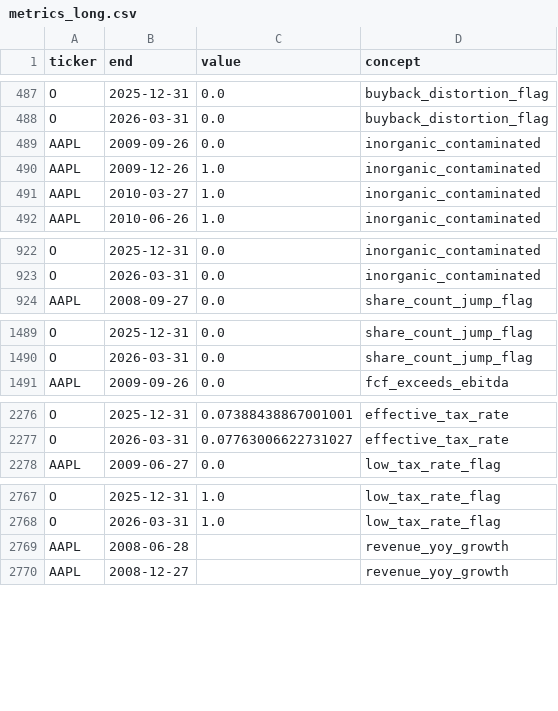
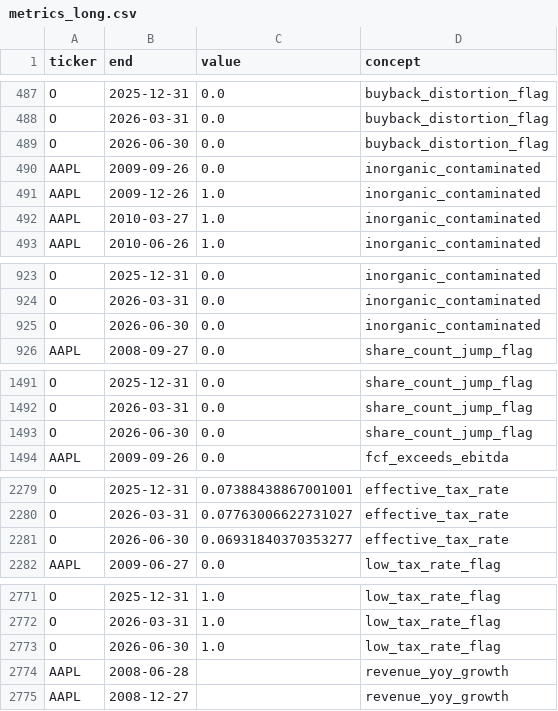
Before and after one commit to lorisjk/stock_valuator, a CSV file: data/metrics_long.csv, drawn as a sheet; only a part is shown, gaps mark what is left out; the diff covers the shown part only.

```diff
--- a/data/metrics_long.csv
+++ b/data/metrics_long.csv
@@ -488,2 +488,3 @@ O,2025-12-31,0.0,buyback_distortion_flag
 O,2026-03-31,0.0,buyback_distortion_flag
+O,2026-06-30,0.0,buyback_distortion_flag
 AAPL,2009-09-26,0.0,inorganic_contaminated
@@ -923,2 +924,3 @@ O,2025-12-31,0.0,inorganic_contaminated
 O,2026-03-31,0.0,inorganic_contaminated
+O,2026-06-30,0.0,inorganic_contaminated
 AAPL,2008-09-27,0.0,share_count_jump_flag
@@ -1490,2 +1492,3 @@ O,2025-12-31,0.0,share_count_jump_flag
 O,2026-03-31,0.0,share_count_jump_flag
+O,2026-06-30,0.0,share_count_jump_flag
 AAPL,2009-09-26,0.0,fcf_exceeds_ebitda
@@ -2277,2 +2280,3 @@ O,2025-12-31,0.07388438867001001,effective_tax_rate
 O,2026-03-31,0.07763006622731027,effective_tax_rate
+O,2026-06-30,0.06931840370353277,effective_tax_rate
 AAPL,2009-06-27,0.0,low_tax_rate_flag
@@ -2768,2 +2772,3 @@ O,2025-12-31,1.0,low_tax_rate_flag
 O,2026-03-31,1.0,low_tax_rate_flag
+O,2026-06-30,1.0,low_tax_rate_flag
 AAPL,2008-06-28,,revenue_yoy_growth
```
Also changed, not shown: 6 added rows elsewhere in this file, data/current_snapshot.csv, data/valuation_history.csv, 9 other files.
